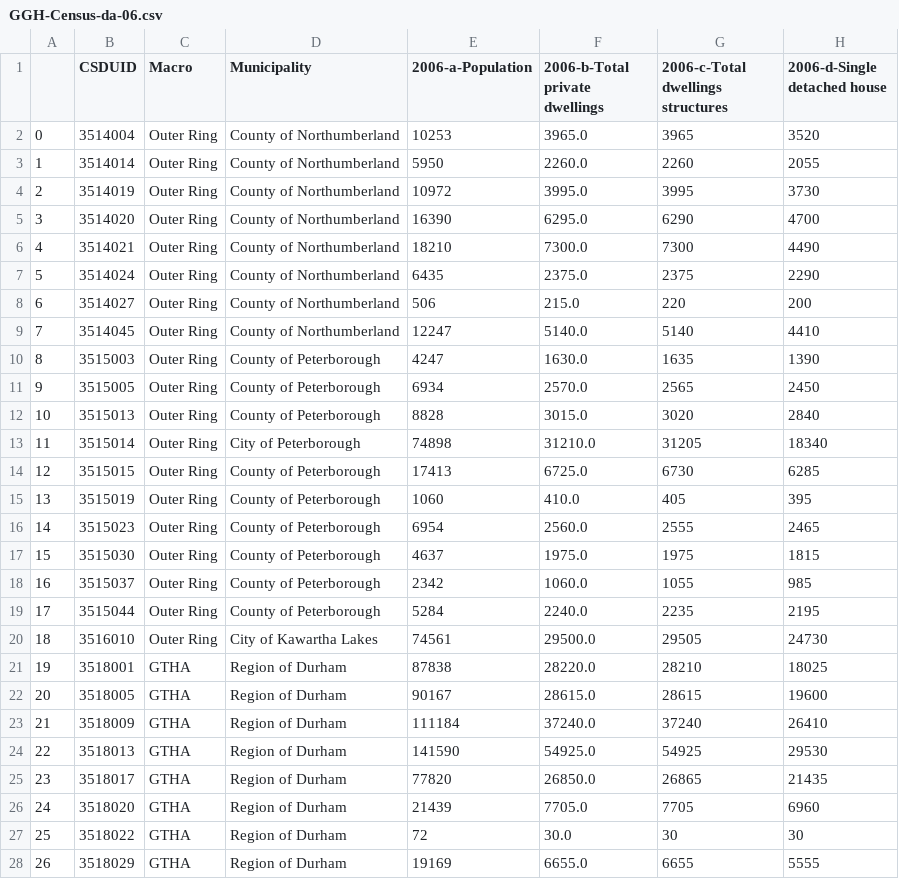
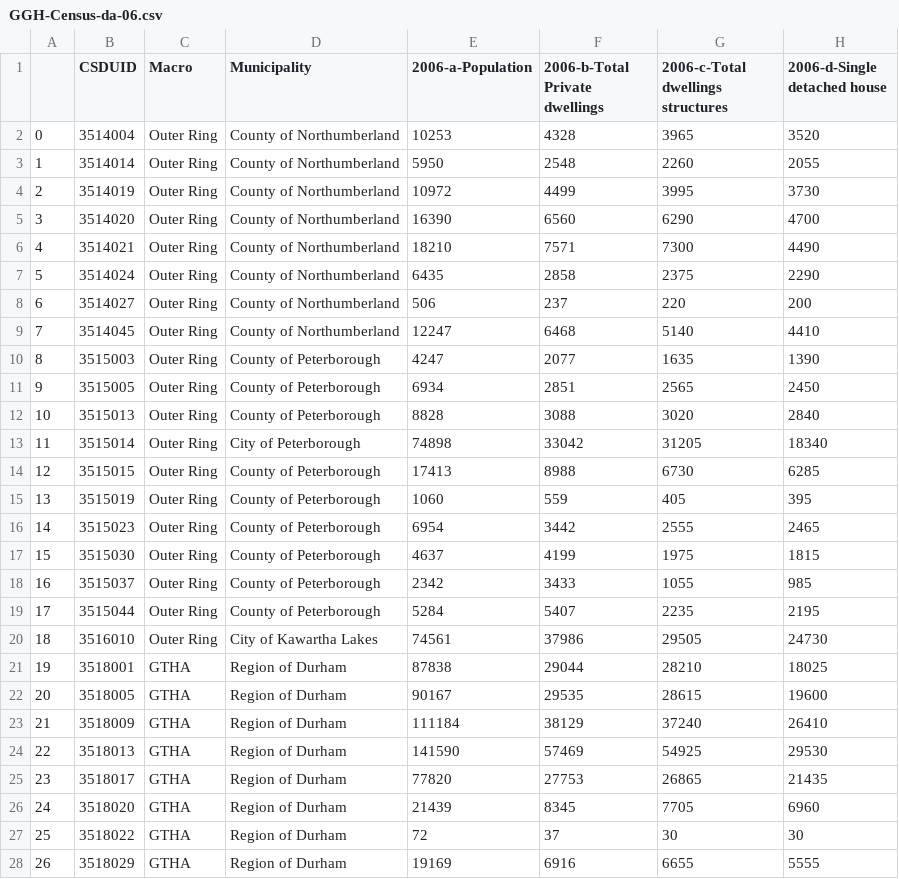
Before and after one commit to schoolofcities/urban-growth-canada, a CSV file: ggh-growth/census-summary-data-2006-2021/part-a-results/GGH-Census-da-06.csv, drawn as a sheet; only a part is shown; the diff covers the shown part only; the diff names each change by its address in the sheet, - before the commit and + after, or states it on an @@ line.

```diff
--- a/ggh-growth/census-summary-data-2006-2021/part-a-results/GGH-Census-da-06.csv
+++ b/ggh-growth/census-summary-data-2006-2021/part-a-results/GGH-Census-da-06.csv
-F1: 2006-b-Total private dwellings
+F1: 2006-b-Total Private dwellings
-F2 (2006-b-Total Private dwellings): 3965.0
+F2 (2006-b-Total Private dwellings): 4328
-F3 (2006-b-Total Private dwellings): 2260.0
+F3 (2006-b-Total Private dwellings): 2548
-F4 (2006-b-Total Private dwellings): 3995.0
+F4 (2006-b-Total Private dwellings): 4499
-F5 (2006-b-Total Private dwellings): 6295.0
+F5 (2006-b-Total Private dwellings): 6560
-F6 (2006-b-Total Private dwellings): 7300.0
+F6 (2006-b-Total Private dwellings): 7571
-F7 (2006-b-Total Private dwellings): 2375.0
+F7 (2006-b-Total Private dwellings): 2858
-F8 (2006-b-Total Private dwellings): 215.0
+F8 (2006-b-Total Private dwellings): 237
-F9 (2006-b-Total Private dwellings): 5140.0
+F9 (2006-b-Total Private dwellings): 6468
-F10 (2006-b-Total Private dwellings): 1630.0
+F10 (2006-b-Total Private dwellings): 2077
-F11 (2006-b-Total Private dwellings): 2570.0
+F11 (2006-b-Total Private dwellings): 2851
-F12 (2006-b-Total Private dwellings): 3015.0
+F12 (2006-b-Total Private dwellings): 3088
-F13 (2006-b-Total Private dwellings): 31210.0
+F13 (2006-b-Total Private dwellings): 33042
-F14 (2006-b-Total Private dwellings): 6725.0
+F14 (2006-b-Total Private dwellings): 8988
-F15 (2006-b-Total Private dwellings): 410.0
+F15 (2006-b-Total Private dwellings): 559
-F16 (2006-b-Total Private dwellings): 2560.0
+F16 (2006-b-Total Private dwellings): 3442
-F17 (2006-b-Total Private dwellings): 1975.0
+F17 (2006-b-Total Private dwellings): 4199
-F18 (2006-b-Total Private dwellings): 1060.0
+F18 (2006-b-Total Private dwellings): 3433
-F19 (2006-b-Total Private dwellings): 2240.0
+F19 (2006-b-Total Private dwellings): 5407
-F20 (2006-b-Total Private dwellings): 29500.0
+F20 (2006-b-Total Private dwellings): 37986
-F21 (2006-b-Total Private dwellings): 28220.0
+F21 (2006-b-Total Private dwellings): 29044
-F22 (2006-b-Total Private dwellings): 28615.0
+F22 (2006-b-Total Private dwellings): 29535
-F23 (2006-b-Total Private dwellings): 37240.0
+F23 (2006-b-Total Private dwellings): 38129
-F24 (2006-b-Total Private dwellings): 54925.0
+F24 (2006-b-Total Private dwellings): 57469
-F25 (2006-b-Total Private dwellings): 26850.0
+F25 (2006-b-Total Private dwellings): 27753
-F26 (2006-b-Total Private dwellings): 7705.0
+F26 (2006-b-Total Private dwellings): 8345
-F27 (2006-b-Total Private dwellings): 30.0
+F27 (2006-b-Total Private dwellings): 37
-F28 (2006-b-Total Private dwellings): 6655.0
+F28 (2006-b-Total Private dwellings): 6916
```
Also changed, not shown: 77 edited cells elsewhere in this file, ggh-growth/census-summary-data-2006-2021/part-a-results/GGH-census-region-summary-2006-2021.csv, 7 other files.
